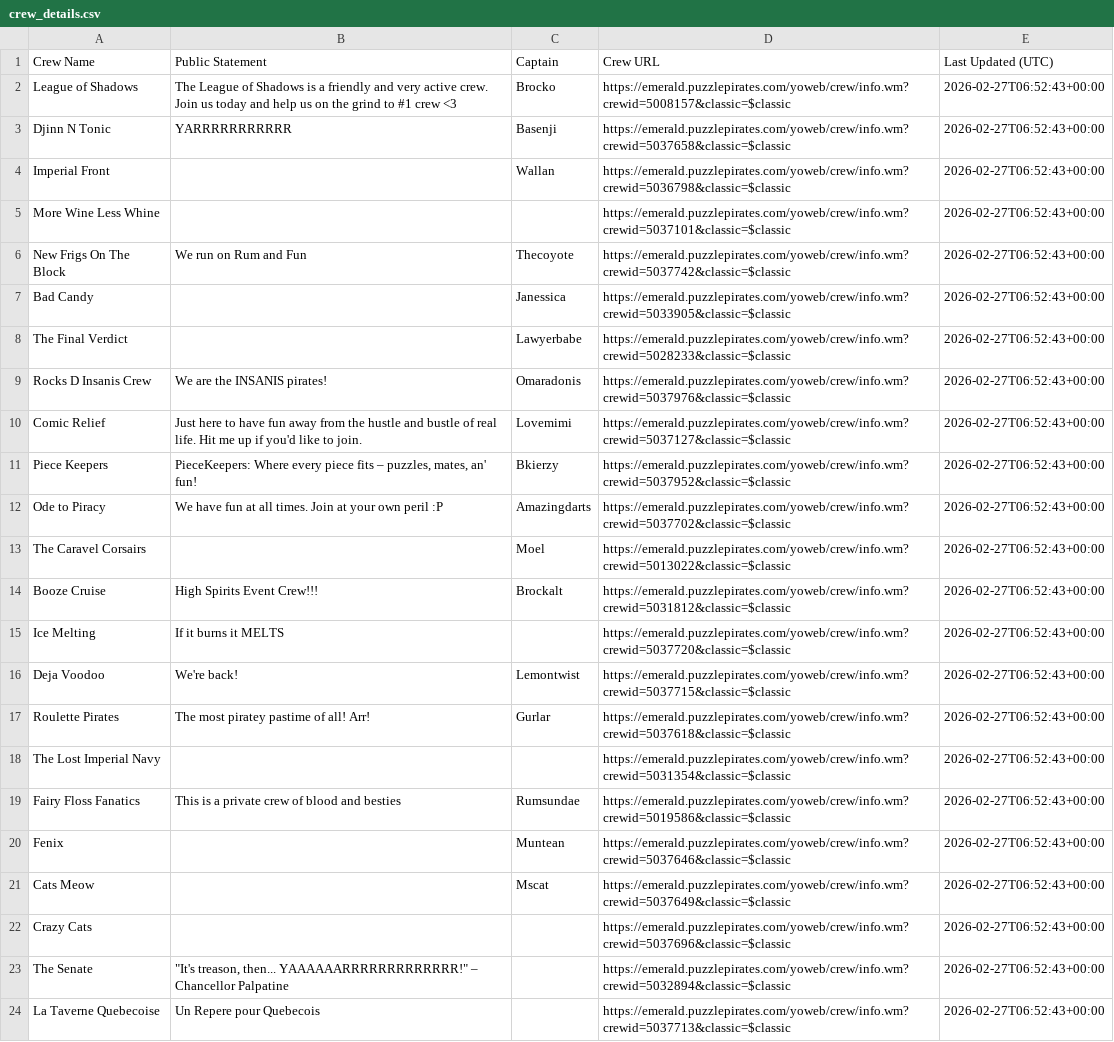
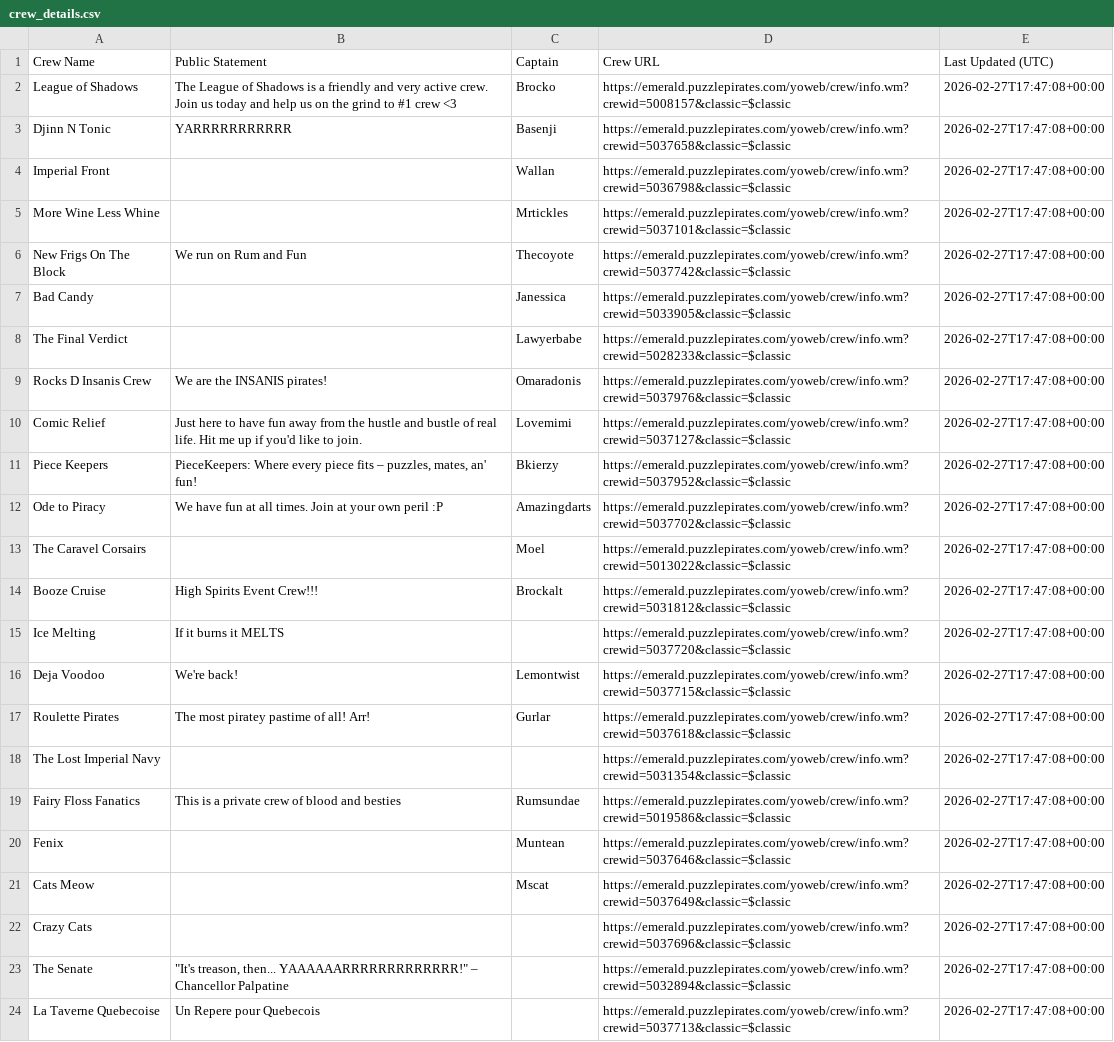
Before and after one commit to RikitoC/RikitoC.github.io, a CSV file: data/crew_details.csv, drawn as a sheet; the diff names each change by its address in the sheet, - before the commit and + after, or states it on an @@ line.

```diff
--- a/data/crew_details.csv
+++ b/data/crew_details.csv
-E2:E24 (Last Updated (UTC)): 2026-02-27T06:52:43+00:00
+E2:E24 (Last Updated (UTC)): 2026-02-27T17:47:08+00:00
-C5 (Captain): (empty)
+C5 (Captain): Mrtickles
```
Also changed, not shown: data/crews.csv, data/pirate_urls.csv, 3 other files.
